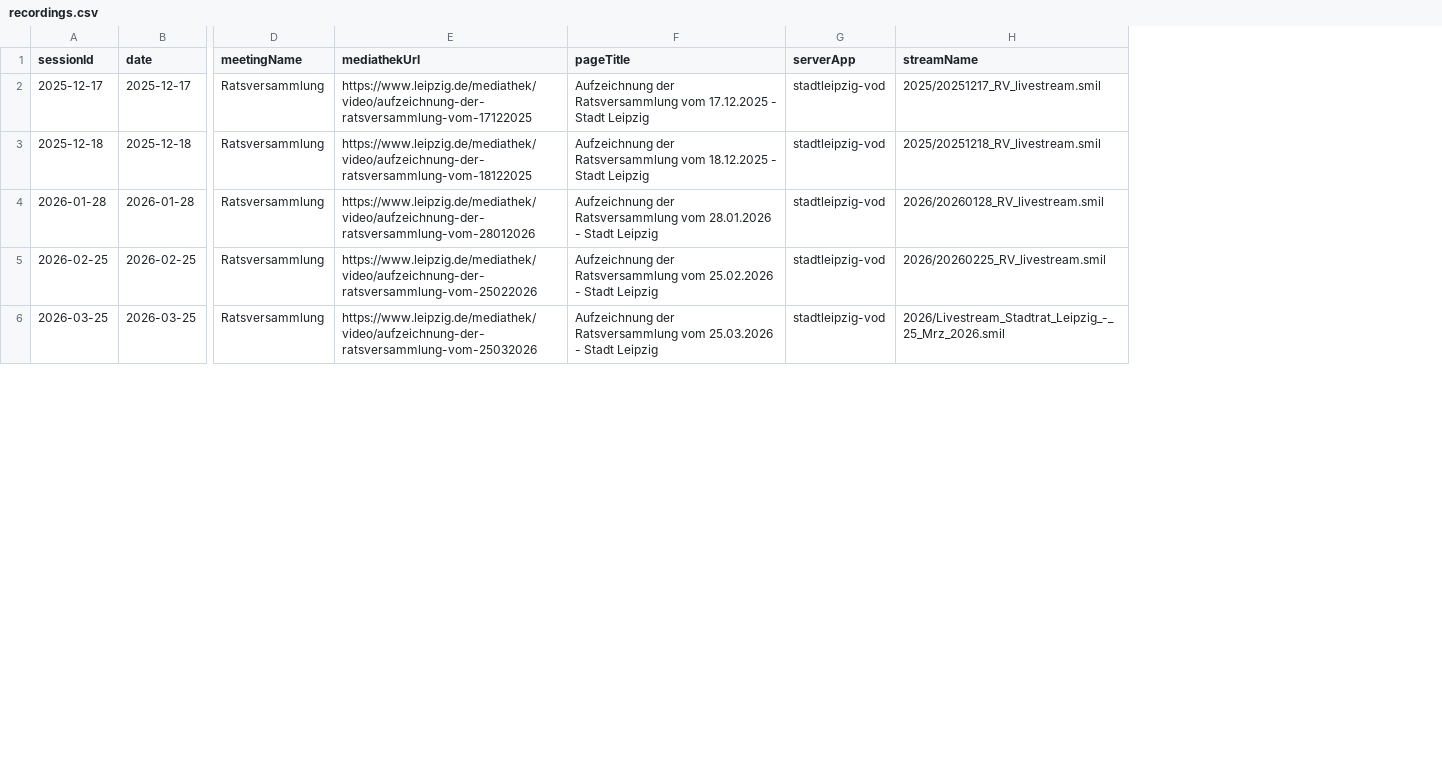
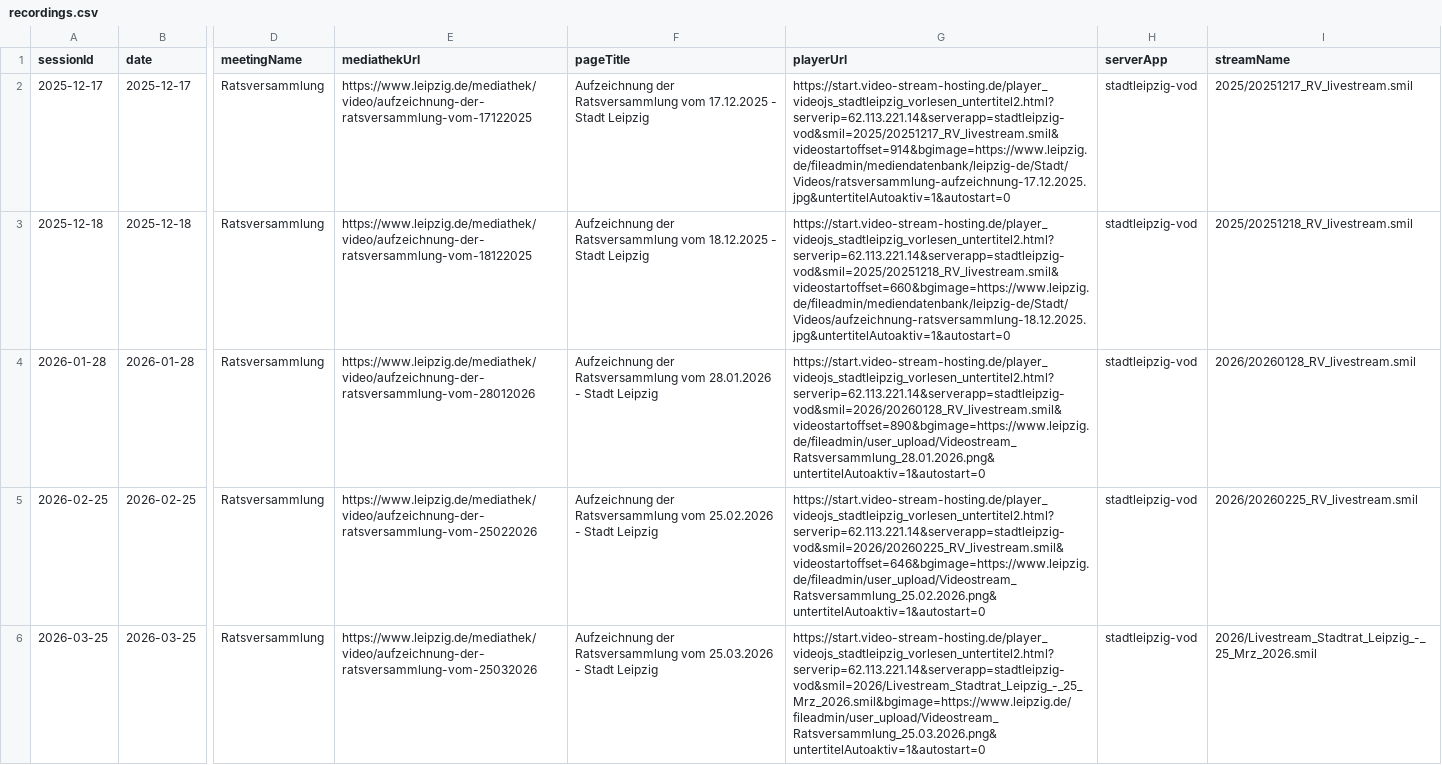
Before and after one commit to ungeschneuer/StadtratWatch-Leipzig, a CSV file: data/leipzig-8/recordings.csv, drawn as a sheet; only a part is shown, gaps mark what is left out; the diff names each change by its address in the sheet, - before the commit and + after, or states it on an @@ line.

Commit message:
data(leipzig): Player-Adressen der Aufzeichnungen
playerUrl für alle 16 Aufzeichnungen in recordings.json und recordings.csv, video.playerUrl in registry.json. Sonst unverändert.

```diff
--- a/data/leipzig-8/recordings.csv
+++ b/data/leipzig-8/recordings.csv
+column G (playerUrl), rows 2-6: https://start.video-stream-hosting.de/player_videojs_stadtleipzig_vorlesen_untertitel2.html?serverip=62.113.221.14&serverapp=stadtleipzig-vod&smil=2025/20251217_RV_livestream.smil&videostartoffset=914&bgimage=https://www.leipzig.de/fileadmin/mediendatenbank/leipzig-de/Stadt/Videos/ratsversammlung-aufzeichnung-17.12.2025.jpg&untertitelAutoaktiv=1&autostart=0 | https://start.video-stream-hosting.de/player_videojs_stadtleipzig_vorlesen_untertitel2.html?serverip=62.113.221.14&serverapp=stadtleipzig-vod&smil=2025/20251218_RV_livestream.smil&videostartoffset=660&bgimage=https://www.leipzig.de/fileadmin/mediendatenbank/leipzig-de/Stadt/Videos/aufzeichnung-ratsversammlung-18.12.2025.jpg&untertitelAutoaktiv=1&autostart=0 | https://start.video-stream-hosting.de/player_videojs_stadtleipzig_vorlesen_untertitel2.html?serverip=62.113.221.14&serverapp=stadtleipzig-vod&smil=2026/20260128_RV_livestream.smil&videostartoffset=890&bgimage=https://www.leipzig.de/fileadmin/user_upload/Videostream_Ratsversammlung_28.01.2026.png&untertitelAutoaktiv=1&autostart=0 | https://start.video-stream-hosting.de/player_videojs_stadtleipzig_vorlesen_untertitel2.html?serverip=62.113.221.14&serverapp=stadtleipzig-vod&smil=2026/20260225_RV_livestream.smil&videostartoffset=646&bgimage=https://www.leipzig.de/fileadmin/user_upload/Videostream_Ratsversammlung_25.02.2026.png&untertitelAutoaktiv=1&autostart=0 | https://start.video-stream-hosting.de/player_videojs_stadtleipzig_vorlesen_untertitel2.html?serverip=62.113.221.14&serverapp=stadtleipzig-vod&smil=2026/Livestream_Stadtrat_Leipzig_-_25_Mrz_2026.smil&bgimage=https://www.leipzig.de/fileadmin/user_upload/Videostream_Ratsversammlung_25.03.2026.png&untertitelAutoaktiv=1&autostart=0
```
Also changed, not shown: 2 other files.
